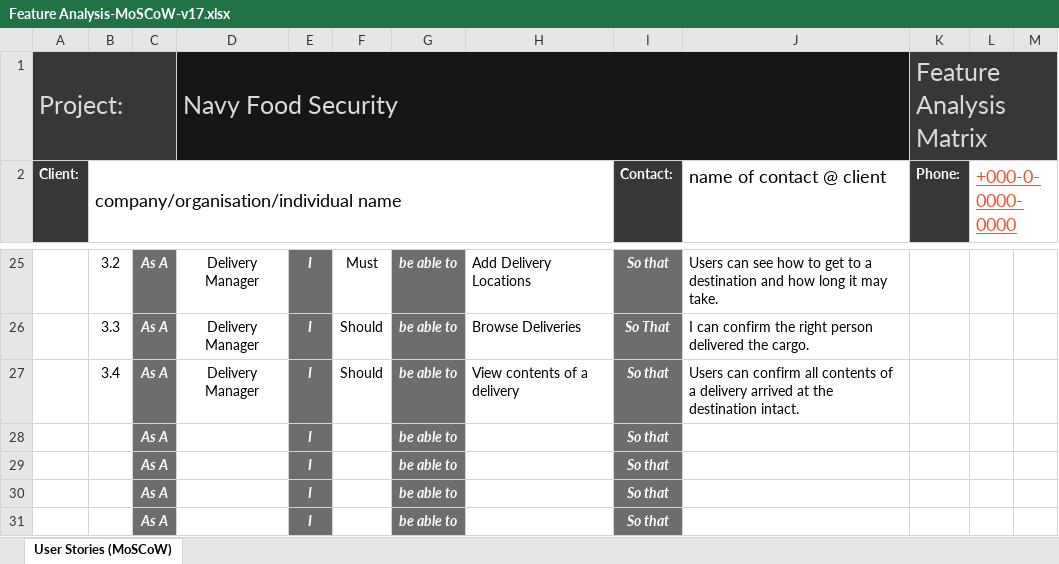
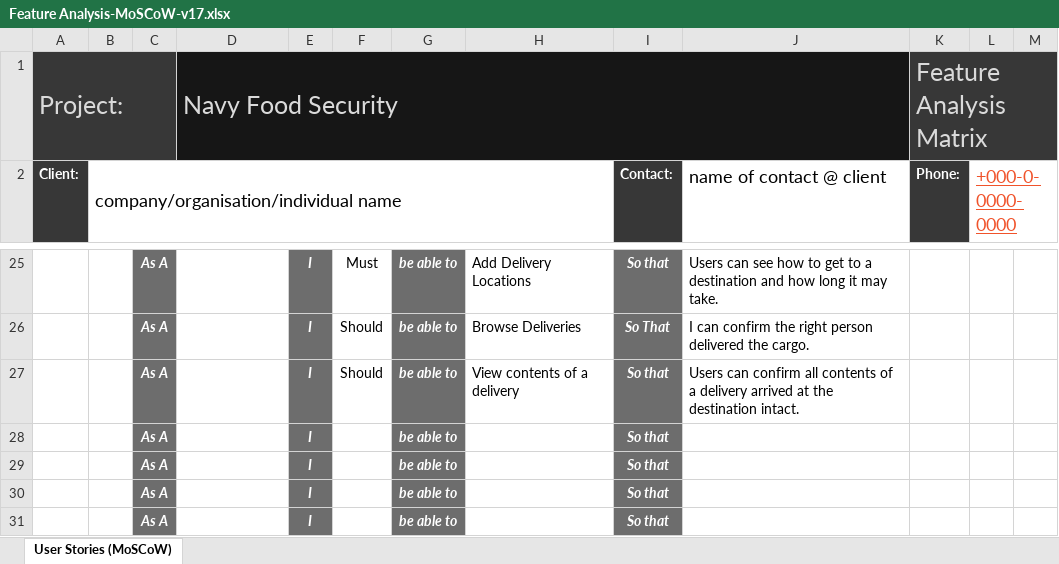
Before and after one commit to ThatOneGal/NavyFoodSecurity, an Excel workbook: Documentation/Information/Feature Analysis-MoSCoW-v17.xlsx, sheet User Stories (MoSCoW), drawn as a sheet; only a part is shown, gaps mark what is left out; values as stored, in another font and other column widths than the file's, no borders; conditional formats and table styles not drawn; the diff covers the shown part only; the diff names each change by its address in the sheet, - before the commit and + after, or states it on an @@ line.

```diff
--- a/Documentation/Information/Feature Analysis-MoSCoW-v17.xlsx (sheet User Stories (MoSCoW))
+++ b/Documentation/Information/Feature Analysis-MoSCoW-v17.xlsx (sheet User Stories (MoSCoW))
-B25: 3.2
+B25: (empty)
-D25:D27: Delivery Manager
+D25:D27: (empty)
-B26: 3.3
+B26: (empty)
-B27: 3.4
+B27: (empty)
```
Also changed, not shown: 7 added rows, 7 removed rows and 29 edited cells elsewhere in this sheet, formulas that keep their value, 1 other file.
